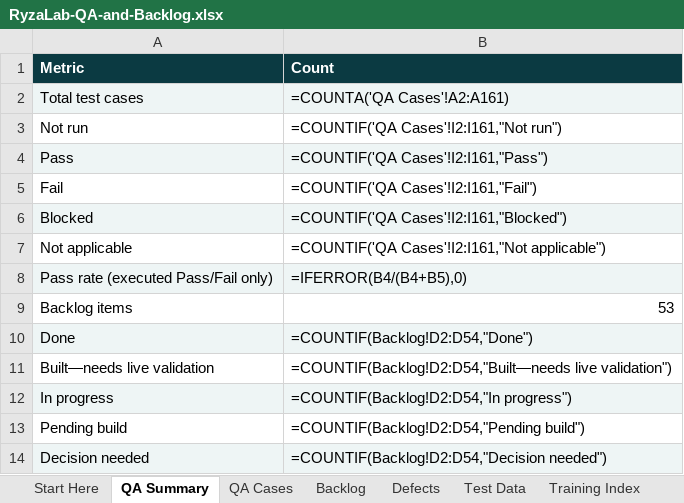
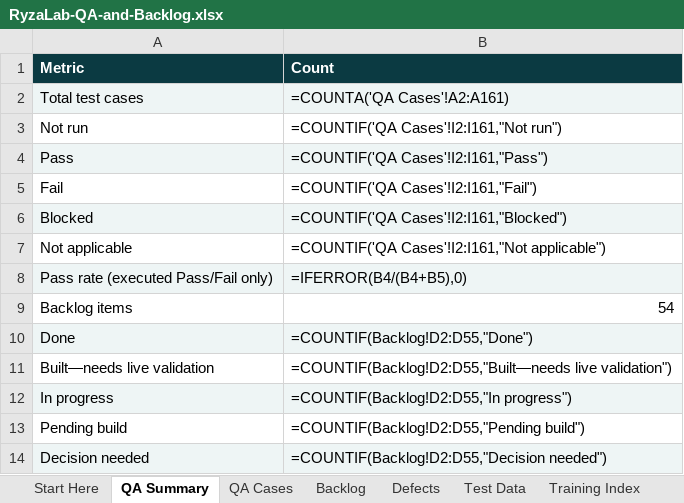
Before and after one commit to sunnybhar/RyzaLab-Content-Studio_Nov26, an Excel workbook: public/training/RyzaLab-QA-and-Backlog.xlsx, sheet QA Summary, drawn as a sheet; values as stored, in another font and other column widths than the file's, no borders; formulas without a stored value are shown as written; the diff names each change by its address in the sheet, - before the commit and + after, or states it on an @@ line.

```diff
--- a/public/training/RyzaLab-QA-and-Backlog.xlsx (sheet QA Summary)
+++ b/public/training/RyzaLab-QA-and-Backlog.xlsx (sheet QA Summary)
-B9 (Count): 53
+B9 (Count): 54
-B10 (Count): =COUNTIF(Backlog!D2:D54,"Done")
+B10 (Count): =COUNTIF(Backlog!D2:D55,"Done")
-B11 (Count): =COUNTIF(Backlog!D2:D54,"Built—needs live validation")
+B11 (Count): =COUNTIF(Backlog!D2:D55,"Built—needs live validation")
-B12 (Count): =COUNTIF(Backlog!D2:D54,"In progress")
+B12 (Count): =COUNTIF(Backlog!D2:D55,"In progress")
-B13 (Count): =COUNTIF(Backlog!D2:D54,"Pending build")
+B13 (Count): =COUNTIF(Backlog!D2:D55,"Pending build")
-B14 (Count): =COUNTIF(Backlog!D2:D54,"Decision needed")
+B14 (Count): =COUNTIF(Backlog!D2:D55,"Decision needed")
```
Also changed, not shown: sheet Backlog, docs/training/downloads/RyzaLab-Backlog.xlsx, docs/training/downloads/RyzaLab-QA-and-Backlog.xlsx, 53 other files.
